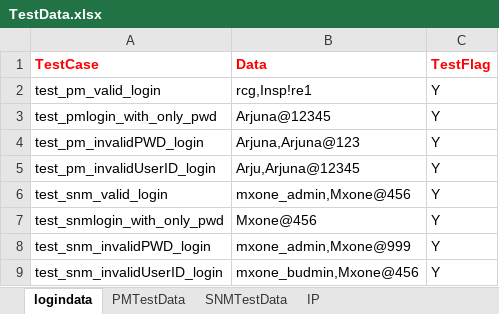
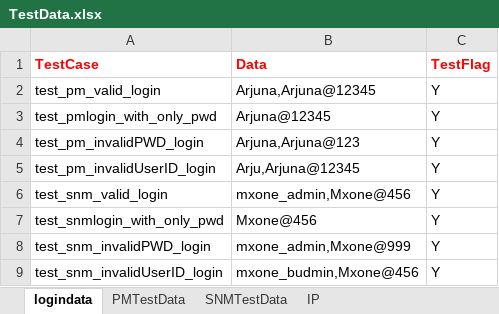
Before and after one commit to Arjuna1513/PM, an Excel workbook: PM/src/main/java/myTestData/TestData.xlsx, sheet logindata, drawn as a sheet; values as stored, in another font and other column widths than the file's, no borders; the diff names each change by its address in the sheet, - before the commit and + after, or states it on an @@ line.

```diff
--- a/PM/src/main/java/myTestData/TestData.xlsx (sheet logindata)
+++ b/PM/src/main/java/myTestData/TestData.xlsx (sheet logindata)
-B2 (Data): rcg,Insp!re1
+B2 (Data): Arjuna,Arjuna@12345
```
Also changed, not shown: sheet IP, 31 other files.
